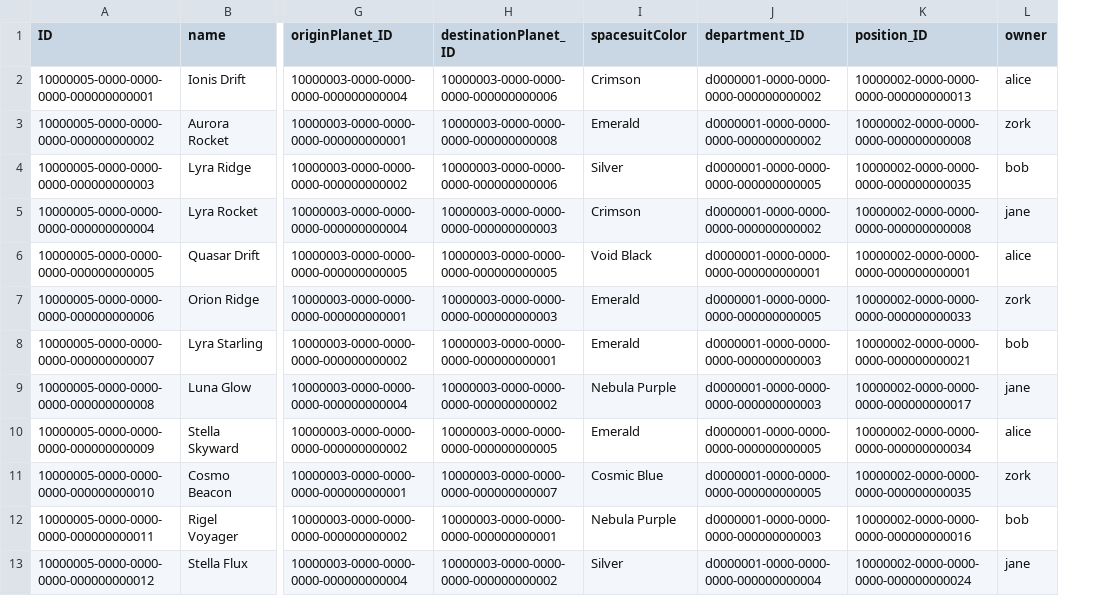
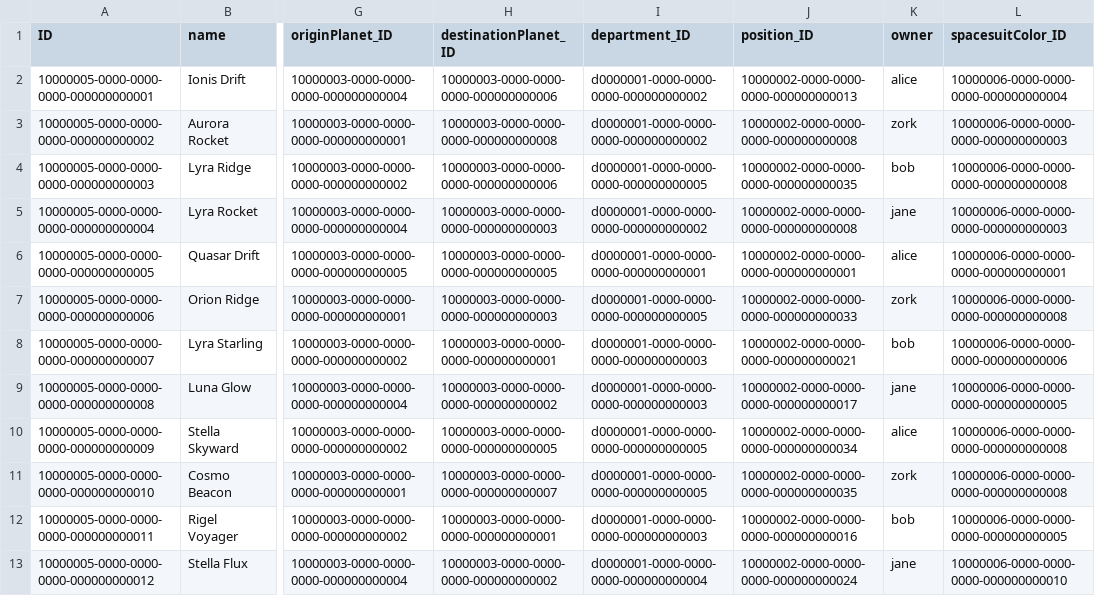
Before and after one commit to m-ahlstrom/galactic-spacefarers, a CSV file: db/data/galactic.spacefarer-Spacefarers.csv, drawn as a sheet; only a part is shown, gaps mark what is left out; removed rows and columns are numbered as before the commit, all else as after; the diff names each change by its address in the sheet, - before the commit and + after, or states it on an @@ line.

Commit message:
Update schema and relevant functions with spacesuit color restrictions

```diff
--- a/db/data/galactic.spacefarer-Spacefarers.csv
+++ b/db/data/galactic.spacefarer-Spacefarers.csv
-column I (spacesuitColor), rows 2-13: Crimson | Emerald | Silver | Crimson | Void Black | Emerald | Emerald | Nebula Purple | Emerald | Cosmic Blue | Nebula Purple | Silver
+column L (spacesuitColor_ID), rows 2-13: 10000006-0000-0000-0000-000000000004 | 10000006-0000-0000-0000-000000000003 | 10000006-0000-0000-0000-000000000008 | 10000006-0000-0000-0000-000000000003 | 10000006-0000-0000-0000-000000000001 | 10000006-0000-0000-0000-000000000008 | 10000006-0000-0000-0000-000000000006 | 10000006-0000-0000-0000-000000000005 | 10000006-0000-0000-0000-000000000008 | 10000006-0000-0000-0000-000000000008 | 10000006-0000-0000-0000-000000000005 | 10000006-0000-0000-0000-000000000010
```
Also changed, not shown: 11 other files.
